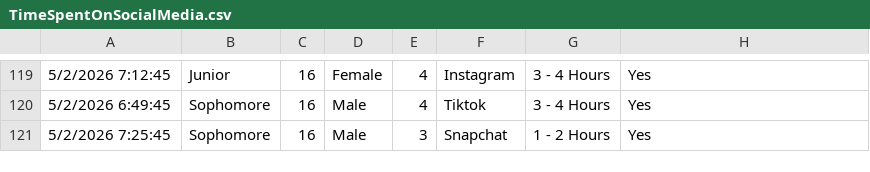
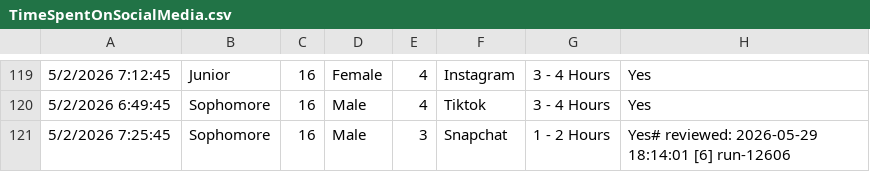
Before and after one commit to sky360-tech/ids-rstudio, a CSV file: 10832660/TimeSpentOnSocialMedia.csv, drawn as a sheet; only a part is shown, gaps mark what is left out; the diff names each change by its address in the sheet, - before the commit and + after, or states it on an @@ line.

Commit message:
Review: TimeSpentOnSocialMedia.csv - 2026-05-29 [6/9]

```diff
--- a/10832660/TimeSpentOnSocialMedia.csv
+++ b/10832660/TimeSpentOnSocialMedia.csv
-H121: Yes
+H121: Yes# reviewed: 2026-05-29 18:14:01 [6] run-12606
```
